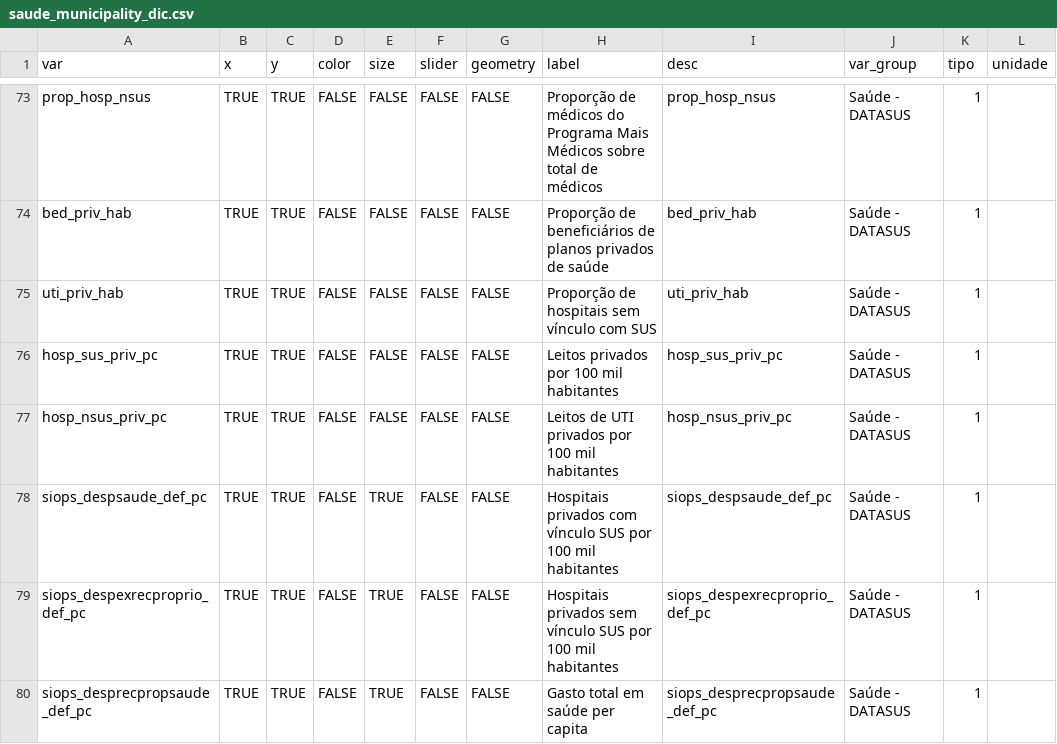
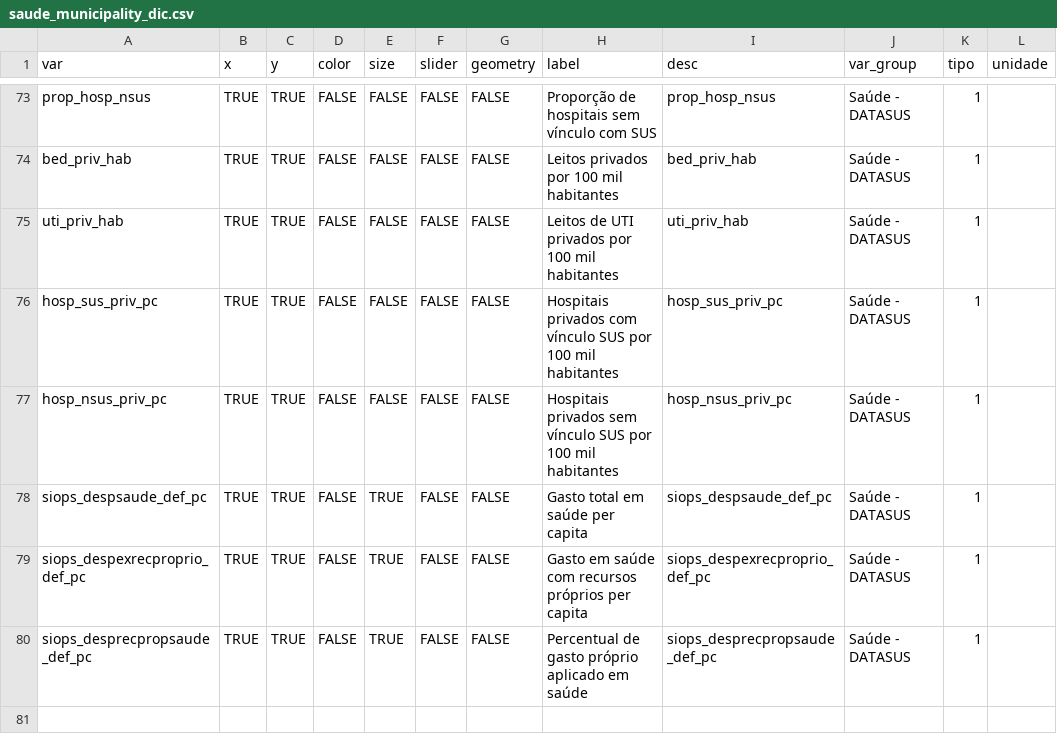
Before and after one commit to datazoompuc/datazoom_viz, a CSV file: data/saude_municipality_dic.csv, drawn as a sheet; only a part is shown, gaps mark what is left out; the diff covers the shown part only; the diff names each change by its address in the sheet, - before the commit and + after, or states it on an @@ line.

```diff
--- a/data/saude_municipality_dic.csv
+++ b/data/saude_municipality_dic.csv
-H73 (label): Proporção de médicos do Programa Mais Médicos sobre total de médicos
+H73 (label): Proporção de hospitais sem vínculo com SUS
-H74 (label): Proporção de beneficiários de planos privados de saúde
+H74 (label): Leitos privados por 100 mil habitantes
-H75 (label): Proporção de hospitais sem vínculo com SUS
+H75 (label): Leitos de UTI privados por 100 mil habitantes
-H76 (label): Leitos privados por 100…
+H76 (label): Hospitais privados com vínculo SUS por 100…
-H77 (label): Leitos de UTI privados por 100…
+H77 (label): Hospitais privados sem vínculo SUS por 100…
-H78 (label): Hospitais privados com vínculo SUS por 100 mil habitantes
+H78 (label): Gasto total em saúde per capita
-H79 (label): Hospitais privados sem vínculo SUS por 100 mil habitantes
+H79 (label): Gasto em saúde com recursos próprios per capita
-H80 (label): Gasto total em saúde per capita
+H80 (label): Percentual de gasto próprio aplicado em saúde
```
Also changed, not shown: 27 edited cells elsewhere in this file, 3 other files.
